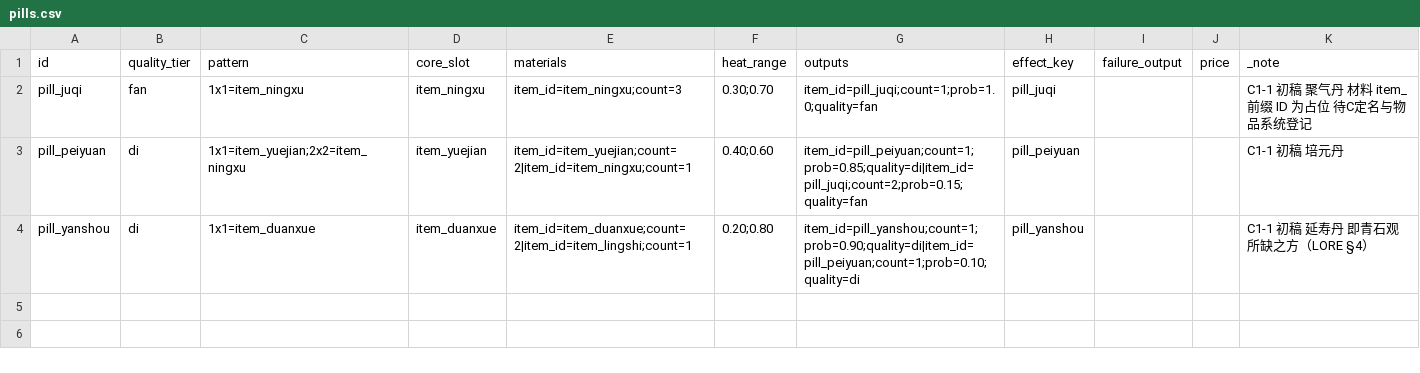
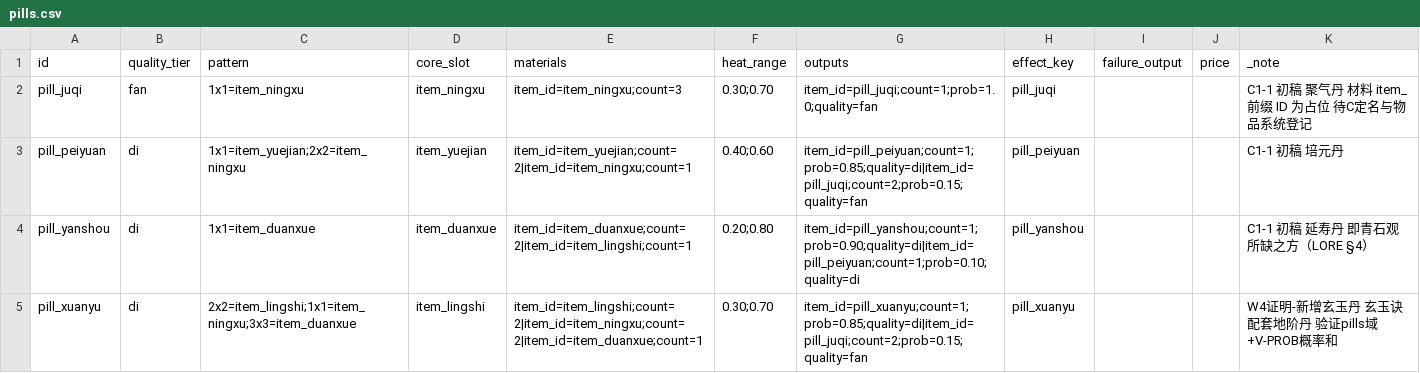
Before and after one commit to fusheng13145/Primordial-Strife, a CSV file: tables/pills.csv, drawn as a sheet.

Commit message:
feat(content): W4 产能扩展-新增玄玉刃法术与玄玉丹 覆盖 spells/pills 两域
零逻辑改动，纯填表+写文本，DataGen 重生成 spells/pills 产物（NUMBERS 变更连带 realms/combat/core/worldgen 规则哈希刷新，V-FRESH 要求同提交）。
- spell_xuanyu_ren(玄玉刃): jin/tech_xuanyu_jue/medium+formula_pierce，price item_lingshi:50
- pill_xuanyu(玄玉丹): di阶 3槽 pattern/heat 0.3-0.7，outputs 0.85+0.15=1.0(V-PROB)
- content/NUMBERS.md @@pills 加 pill_xuanyu 草稿键(Agent 起草待 C 审)，effect 由 V-DRIFT 回查展开
- zh_cn/en_us 补 spell.strife.spell_xuanyu_ren + item.strife.pill_xuanyu(V-TEXT)
- 验证: datagen rows=104 products=50 problems=0 / validator checks=11 problems=0

```diff
--- a/tables/pills.csv
+++ b/tables/pills.csv
@@ -4 +4,2 @@ pill_peiyuan,di,1x1=item_yuejian;2x2=item_ningxu,item_yuejian,item_id=item_yueji
 pill_yanshou,di,1x1=item_duanxue,item_duanxue,item_id=item_duanxue;count=2|item_id=item_lingshi;count=1,0.20;0.80,item_id=pill_yanshou;count=1;prob=0.90;quality=di|item_id=pill_peiyuan;count=1;prob=0.10;quality=di,pill_yanshou,,,C1-1 初稿 延寿丹 即青石观所缺之方（LORE §4）
+pill_xuanyu,di,2x2=item_lingshi;1x1=item_ningxu;3x3=item_duanxue,item_lingshi,item_id=item_lingshi;count=2|item_id=item_ningxu;count=2|item_id=item_duanxue;count=1,0.30;0.70,item_id=pill_xuanyu;count=1;prob=0.85;quality=di|item_id=pill_juqi;count=2;prob=0.15;quality=fan,pill_xuanyu,,,W4证明-新增玄玉丹 玄玉诀配套地阶丹 验证pills域+V-PROB概率和
```
Also changed, not shown: tables/spells.csv, 22 other files.
